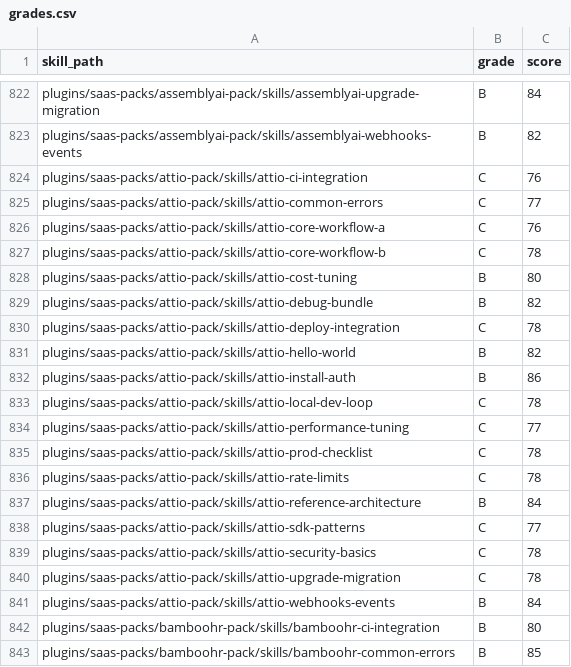
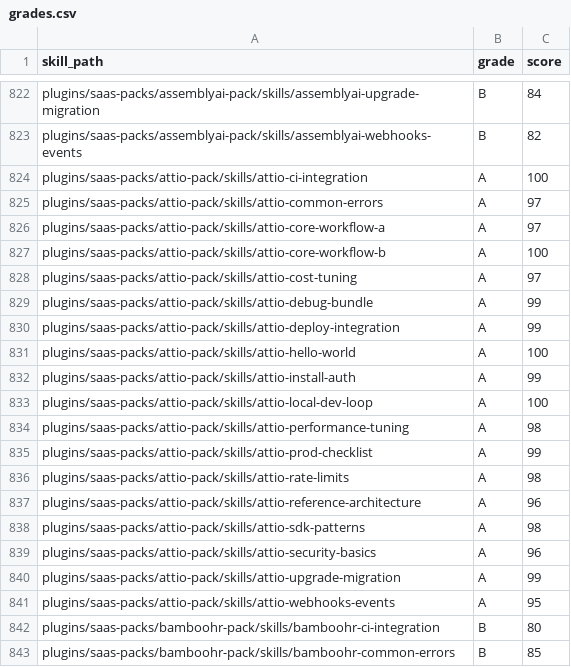
Before and after one commit to jeremylongshore/tons-of-skills-marketplace, a CSV file: freshie/grades.csv, drawn as a sheet; only a part is shown, gaps mark what is left out.

Commit message:
chore(freshie): record Attio remediation evidence

```diff
--- a/freshie/grades.csv
+++ b/freshie/grades.csv
@@ -823,20 +823,20 @@ plugins/saas-packs/assemblyai-pack/skills/assemblyai-upgrade-migration,B,84
 plugins/saas-packs/assemblyai-pack/skills/assemblyai-webhooks-events,B,82
-plugins/saas-packs/attio-pack/skills/attio-ci-integration,C,76
-plugins/saas-packs/attio-pack/skills/attio-common-errors,C,77
-plugins/saas-packs/attio-pack/skills/attio-core-workflow-a,C,76
-plugins/saas-packs/attio-pack/skills/attio-core-workflow-b,C,78
-plugins/saas-packs/attio-pack/skills/attio-cost-tuning,B,80
-plugins/saas-packs/attio-pack/skills/attio-debug-bundle,B,82
-plugins/saas-packs/attio-pack/skills/attio-deploy-integration,C,78
-plugins/saas-packs/attio-pack/skills/attio-hello-world,B,82
-plugins/saas-packs/attio-pack/skills/attio-install-auth,B,86
-plugins/saas-packs/attio-pack/skills/attio-local-dev-loop,C,78
-plugins/saas-packs/attio-pack/skills/attio-performance-tuning,C,77
-plugins/saas-packs/attio-pack/skills/attio-prod-checklist,C,78
-plugins/saas-packs/attio-pack/skills/attio-rate-limits,C,78
-plugins/saas-packs/attio-pack/skills/attio-reference-architecture,B,84
-plugins/saas-packs/attio-pack/skills/attio-sdk-patterns,C,77
-plugins/saas-packs/attio-pack/skills/attio-security-basics,C,78
-plugins/saas-packs/attio-pack/skills/attio-upgrade-migration,C,78
-plugins/saas-packs/attio-pack/skills/attio-webhooks-events,B,84
+plugins/saas-packs/attio-pack/skills/attio-ci-integration,A,100
+plugins/saas-packs/attio-pack/skills/attio-common-errors,A,97
+plugins/saas-packs/attio-pack/skills/attio-core-workflow-a,A,97
+plugins/saas-packs/attio-pack/skills/attio-core-workflow-b,A,100
+plugins/saas-packs/attio-pack/skills/attio-cost-tuning,A,97
+plugins/saas-packs/attio-pack/skills/attio-debug-bundle,A,99
+plugins/saas-packs/attio-pack/skills/attio-deploy-integration,A,99
+plugins/saas-packs/attio-pack/skills/attio-hello-world,A,100
+plugins/saas-packs/attio-pack/skills/attio-install-auth,A,99
+plugins/saas-packs/attio-pack/skills/attio-local-dev-loop,A,100
+plugins/saas-packs/attio-pack/skills/attio-performance-tuning,A,98
+plugins/saas-packs/attio-pack/skills/attio-prod-checklist,A,99
+plugins/saas-packs/attio-pack/skills/attio-rate-limits,A,98
+plugins/saas-packs/attio-pack/skills/attio-reference-architecture,A,96
+plugins/saas-packs/attio-pack/skills/attio-sdk-patterns,A,98
+plugins/saas-packs/attio-pack/skills/attio-security-basics,A,96
+plugins/saas-packs/attio-pack/skills/attio-upgrade-migration,A,99
+plugins/saas-packs/attio-pack/skills/attio-webhooks-events,A,95
 plugins/saas-packs/bamboohr-pack/skills/bamboohr-ci-integration,B,80
```
Also changed, not shown: 47 other files.
